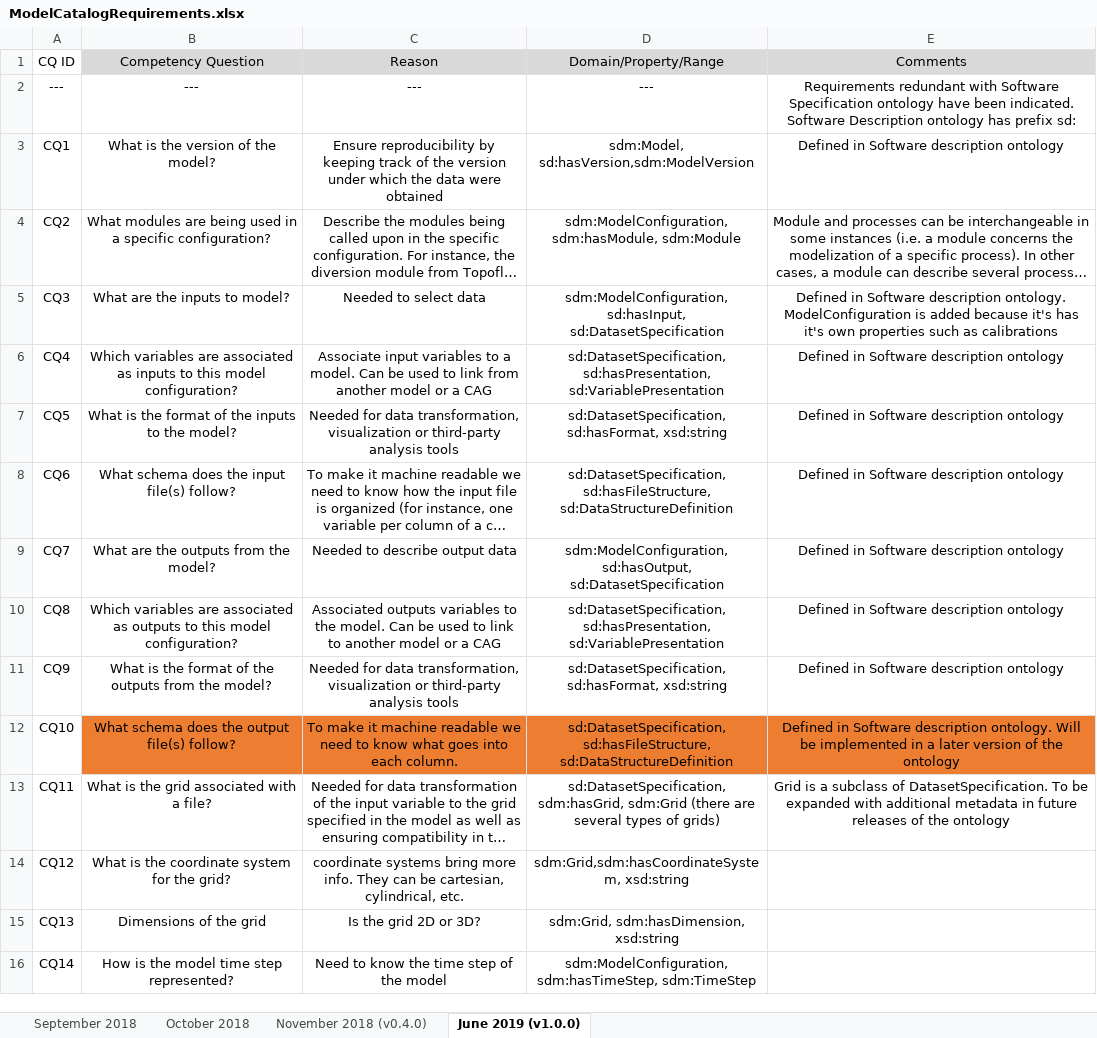
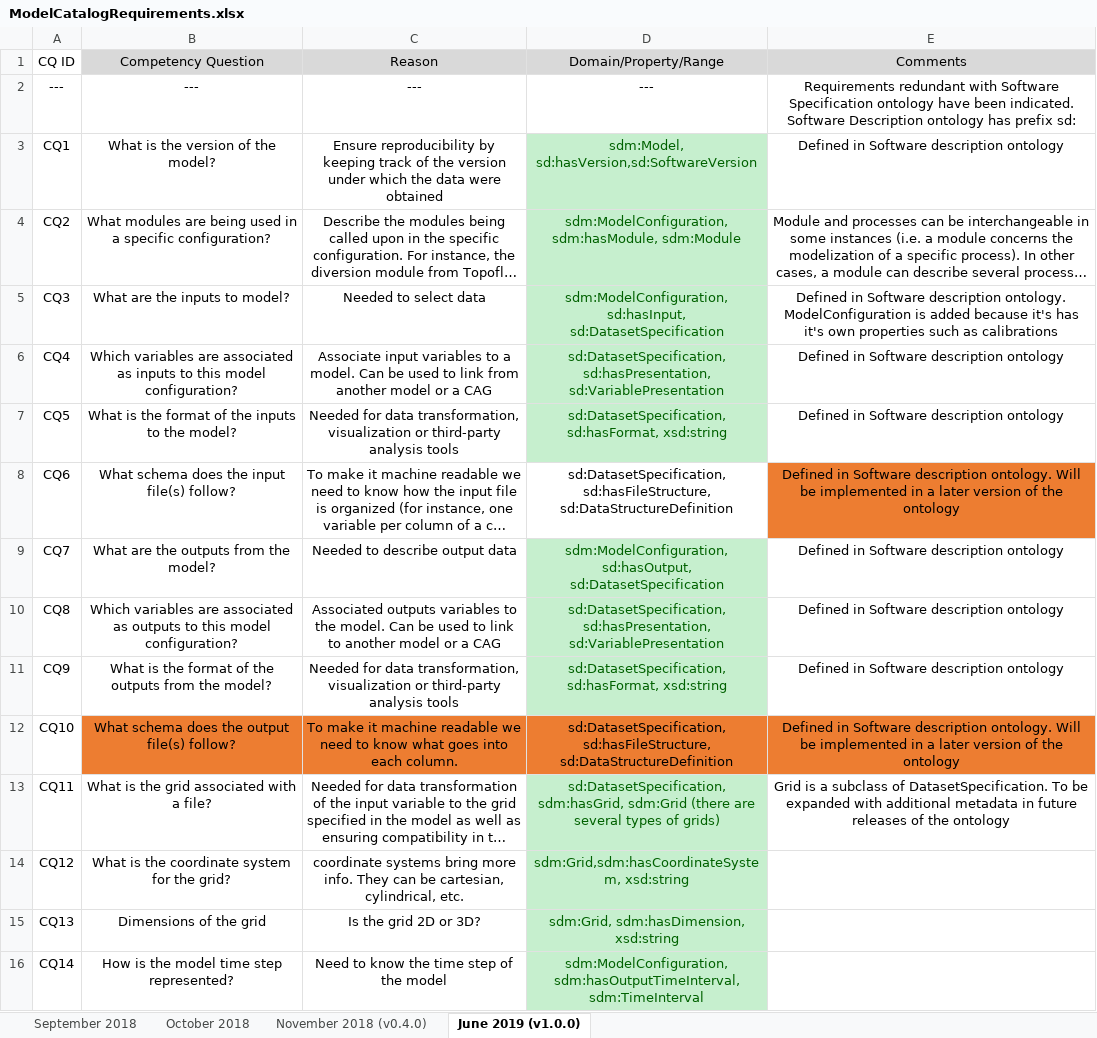
Before and after one commit to mintproject/Mint-ModelCatalog-Ontology, an Excel workbook: requirements/ModelCatalogRequirements.xlsx, sheet June 2019 (v1.0.0), drawn as a sheet; only a part is shown; long unchanged cells end in …; values as stored, in another font and other column widths than the file's, no borders; the diff covers the shown part only; the diff names each change by its address in the sheet, - before the commit and + after, or states it on an @@ line.

```diff
--- a/requirements/ModelCatalogRequirements.xlsx (sheet June 2019 (v1.0.0))
+++ b/requirements/ModelCatalogRequirements.xlsx (sheet June 2019 (v1.0.0))
-D3 (Domain/Property/Range): sdm:Model, sd:hasVersion,sdm:ModelVersion
+D3 (Domain/Property/Range): sdm:Model, sd:hasVersion,sd:SoftwareVersion
@@ D3:D7 fill: none → #C6EFCE, text colour: black → #006100 @@
-E8 (Comments): …Software description ontology
+E8 (Comments): …Software description ontology. Will be implemented in a later version of the ontology
-E8 fill: none
+E8 fill: #ED7D31
@@ D9:D11 fill: none → #C6EFCE, text colour: black → #006100 @@
@@ D13:D16 fill: none → #C6EFCE, text colour: black → #006100 @@
-D16 (Domain/Property/Range): sdm:ModelConfiguration, sdm:hasTimeStep, sdm:TimeStep
+D16 (Domain/Property/Range): sdm:ModelConfiguration, sdm:hasOutputTimeInterval, sdm:TimeInterval
```
Also changed, not shown: 2 added rows, 1 removed row, 18 edited cells and cell formats elsewhere in this sheet, 33 other files.
